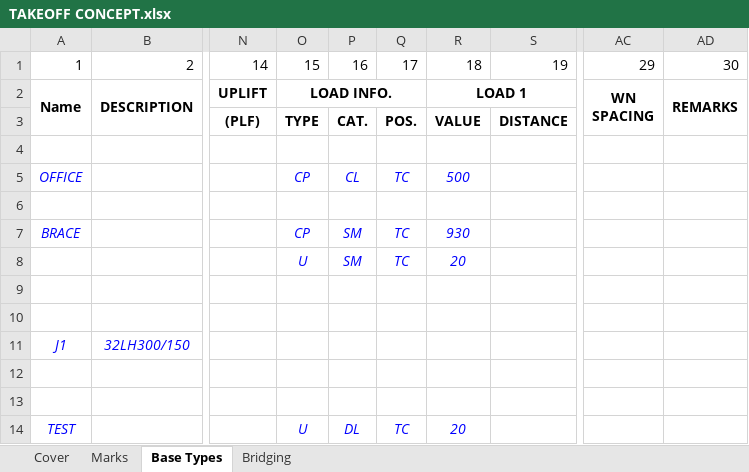
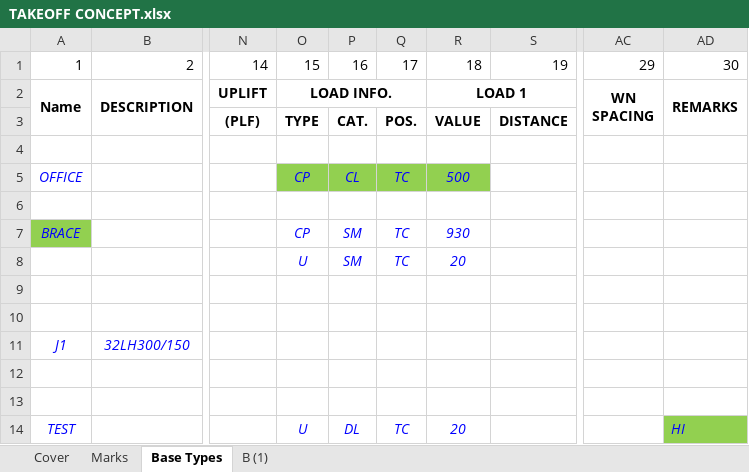
Before and after one commit to NMBS-FALLON/DESign, an Excel workbook: TAKEOFF CONCEPT.xlsx, sheet Base Types, drawn as a sheet; only a part is shown, gaps mark what is left out; values as stored, in another font and other column widths than the file's, no borders; the diff names each change by its address in the sheet, - before the commit and + after, or states it on an @@ line.

```diff
--- a/TAKEOFF CONCEPT.xlsx (sheet Base Types)
+++ b/TAKEOFF CONCEPT.xlsx (sheet Base Types)
@@ sheet tab hidden: Bridging @@
+sheet tab: B (1)
-O5:R5 fill: none
+O5:R5 fill: #92D050
-A7 fill: none
+A7 fill: #92D050
-AD14: (empty)
+AD14: HI
-AD14 fill: none
+AD14 fill: #92D050
```
Also changed, not shown: sheet Marks, DESign_Sales_Excel_Add-in/DESign_Sales_Excel_Add-in/Resources/BLANK SALES BOM.xlsm, 16 other files.
